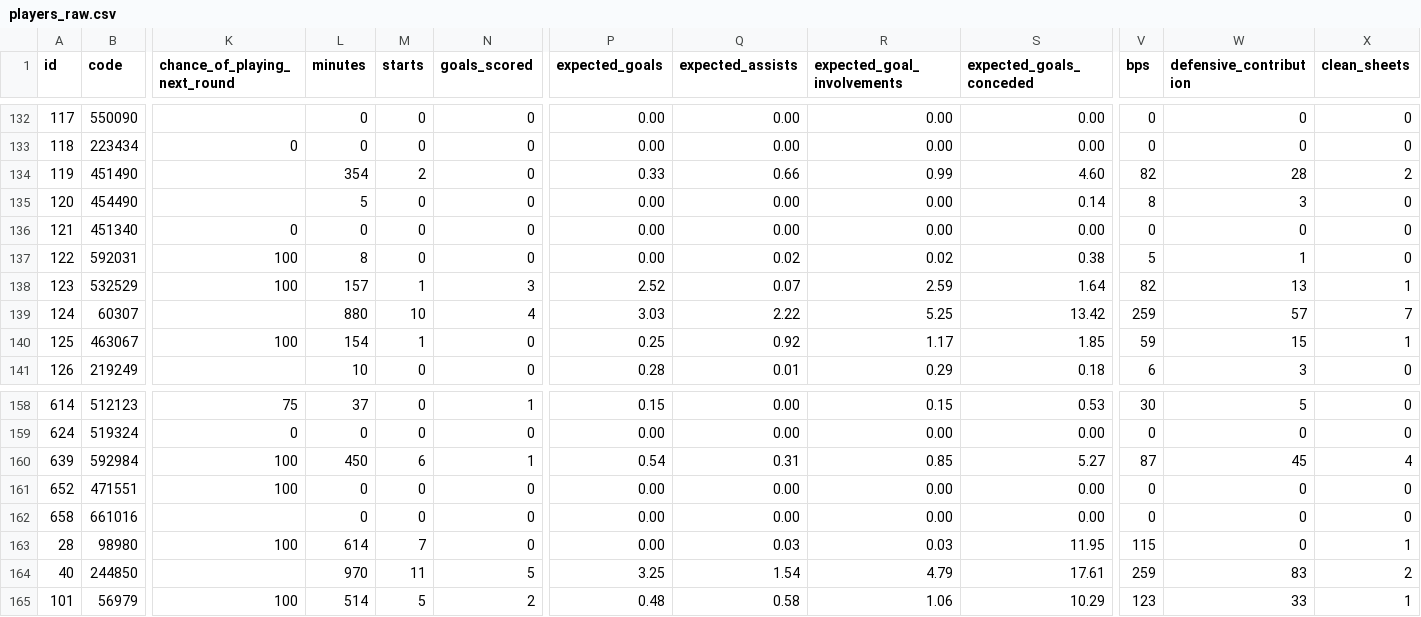
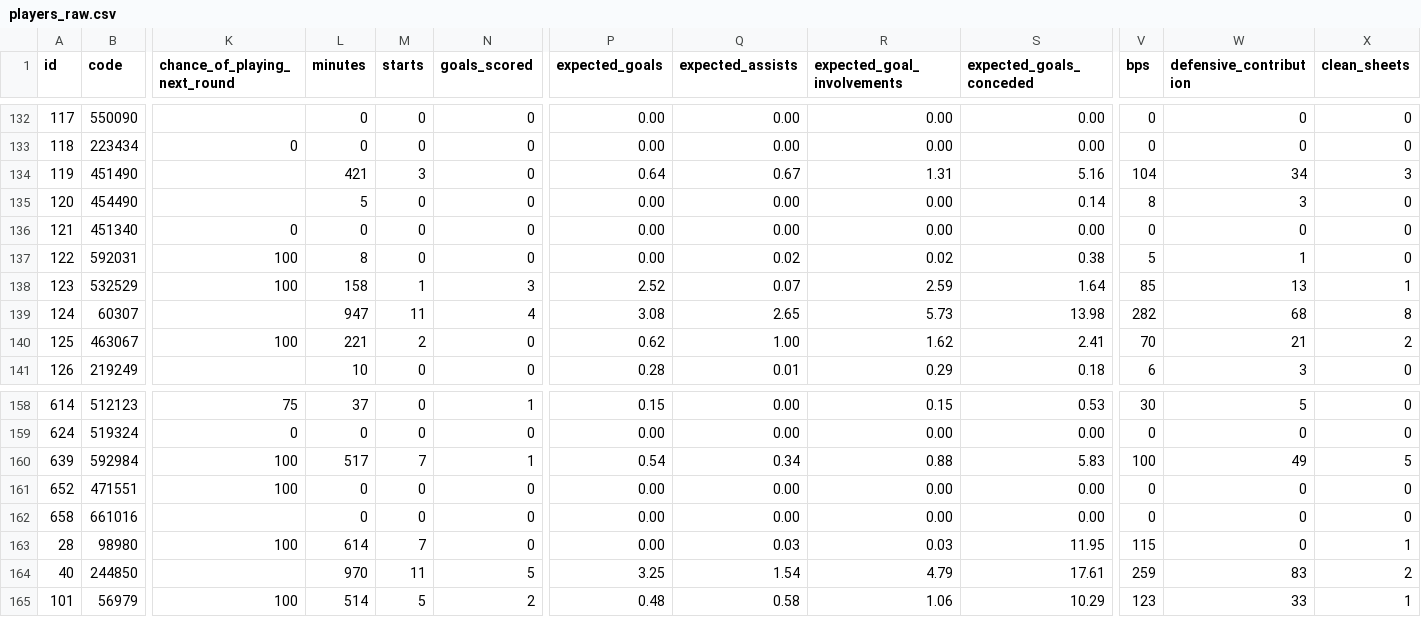
Before and after one commit to jpmaughan94/pl-elo, a CSV file: data/fpl/2026-27/players_raw.csv, drawn as a sheet; only a part is shown, gaps mark what is left out; the diff covers the shown part only; the diff names each change by its address in the sheet, - before the commit and + after, or states it on an @@ line.

```diff
--- a/data/fpl/2026-27/players_raw.csv
+++ b/data/fpl/2026-27/players_raw.csv
-L134 (minutes): 354
+L134 (minutes): 421
-M134 (starts): 2
+M134 (starts): 3
-P134 (expected_goals): 0.33
+P134 (expected_goals): 0.64
-Q134 (expected_assists): 0.66
+Q134 (expected_assists): 0.67
-R134 (expected_goal_involvements): 0.99
+R134 (expected_goal_involvements): 1.31
-S134 (expected_goals_conceded): 4.60
+S134 (expected_goals_conceded): 5.16
-V134 (bps): 82
+V134 (bps): 104
-W134 (defensive_contribution): 28
+W134 (defensive_contribution): 34
-X134 (clean_sheets): 2
+X134 (clean_sheets): 3
-L138 (minutes): 157
+L138 (minutes): 158
-V138 (bps): 82
+V138 (bps): 85
-L139 (minutes): 880
+L139 (minutes): 947
-M139 (starts): 10
+M139 (starts): 11
-P139 (expected_goals): 3.03
+P139 (expected_goals): 3.08
-Q139 (expected_assists): 2.22
+Q139 (expected_assists): 2.65
-R139 (expected_goal_involvements): 5.25
+R139 (expected_goal_involvements): 5.73
-S139 (expected_goals_conceded): 13.42
+S139 (expected_goals_conceded): 13.98
-V139 (bps): 259
+V139 (bps): 282
-W139 (defensive_contribution): 57
+W139 (defensive_contribution): 68
-X139 (clean_sheets): 7
+X139 (clean_sheets): 8
-L140 (minutes): 154
+L140 (minutes): 221
-M140 (starts): 1
+M140 (starts): 2
-P140 (expected_goals): 0.25
+P140 (expected_goals): 0.62
-Q140 (expected_assists): 0.92
+Q140 (expected_assists): 1.00
-R140 (expected_goal_involvements): 1.17
+R140 (expected_goal_involvements): 1.62
-S140 (expected_goals_conceded): 1.85
+S140 (expected_goals_conceded): 2.41
-V140 (bps): 59
+V140 (bps): 70
-W140 (defensive_contribution): 15
+W140 (defensive_contribution): 21
-X140 (clean_sheets): 1
+X140 (clean_sheets): 2
-L160 (minutes): 450
+L160 (minutes): 517
-M160 (starts): 6
+M160 (starts): 7
-Q160 (expected_assists): 0.31
+Q160 (expected_assists): 0.34
-R160 (expected_goal_involvements): 0.85
+R160 (expected_goal_involvements): 0.88
-S160 (expected_goals_conceded): 5.27
+S160 (expected_goals_conceded): 5.83
-V160 (bps): 87
+V160 (bps): 100
-W160 (defensive_contribution): 45
+W160 (defensive_contribution): 49
-X160 (clean_sheets): 4
+X160 (clean_sheets): 5
```
Also changed, not shown: 147 edited cells elsewhere in this file, 4 other files.
